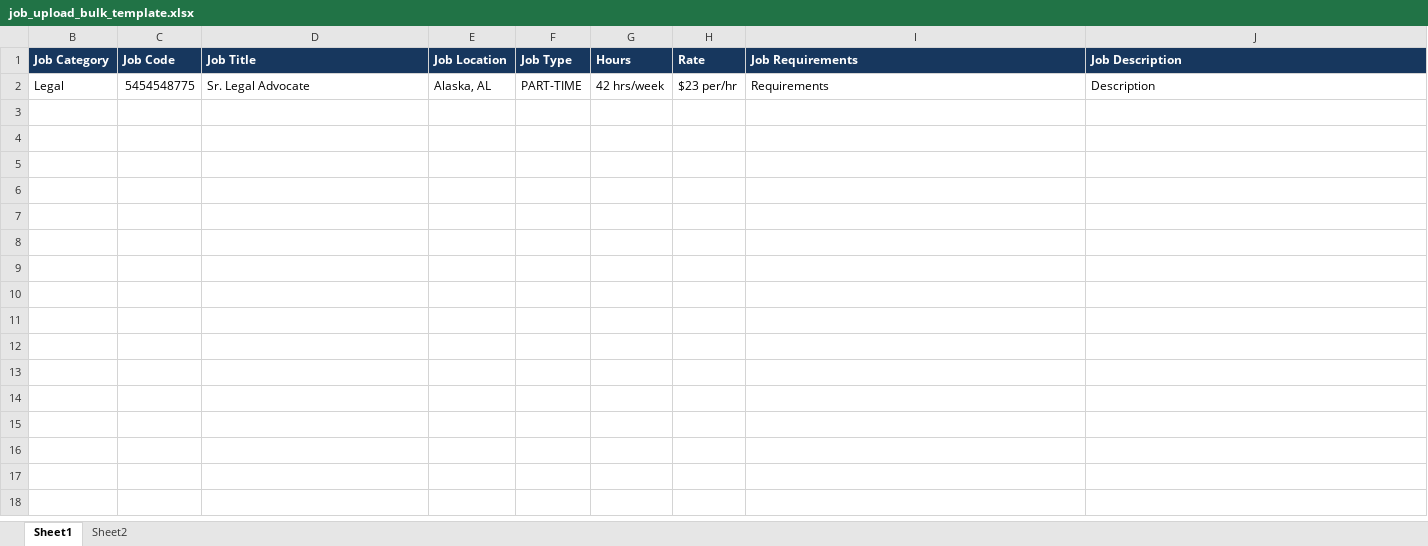
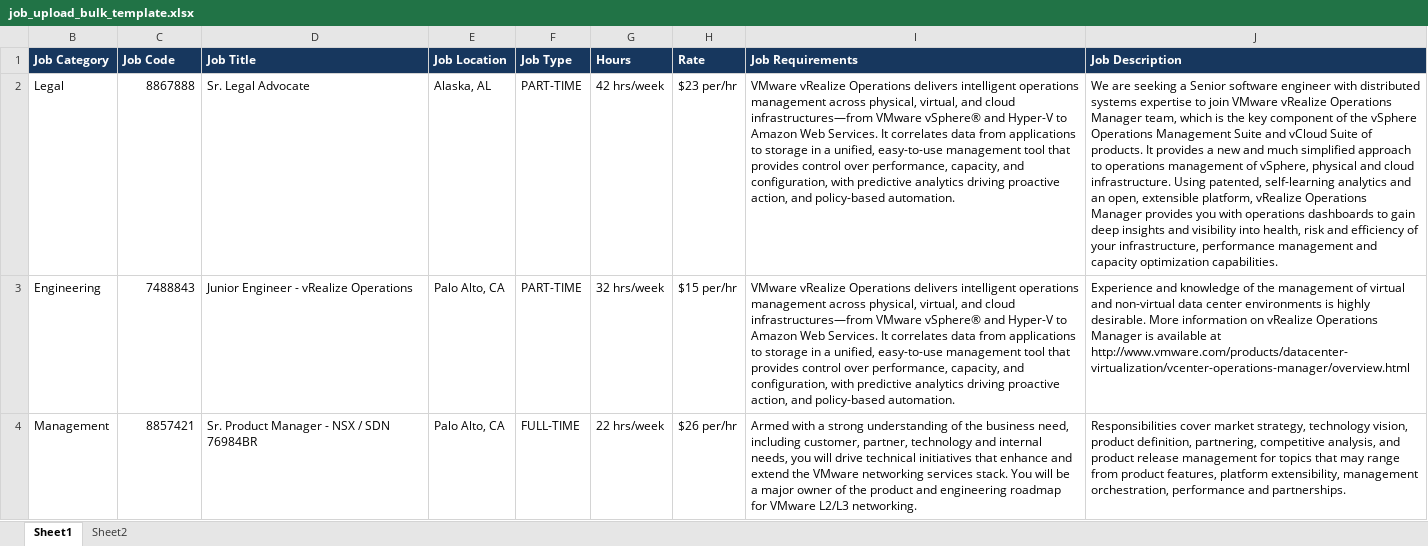
Before and after one commit to infowinktech/infowink, an Excel workbook: portal/src/main/webapp/resources/job_upload_bulk_template.xlsx, sheet Sheet1, drawn as a sheet; values as stored, in another font and other column widths than the file's, no borders; the diff names each change by its address in the sheet, - before the commit and + after, or states it on an @@ line.

Commit message:
updated new template

```diff
--- a/portal/src/main/webapp/resources/job_upload_bulk_template.xlsx (sheet Sheet1)
+++ b/portal/src/main/webapp/resources/job_upload_bulk_template.xlsx (sheet Sheet1)
-C2 (Job Code): 5454548775
+C2 (Job Code): 8867888
-I2 (Job Requirements): Requirements
+I2 (Job Requirements): VMware vRealize Operations delivers intelligent operations management across physical, virtual, and cloud infrastructures—from VMware vSphere® and Hyper-V to Amazon Web Services. It correlates data from applications to storage in a unified, easy-to-use management tool that provides control over performance, capacity, and configuration, with predictive analytics driving proactive action, and policy-based automation.
-J2 (Job Description): Description
+J2 (Job Description): We are seeking a Senior software engineer with distributed systems expertise to join VMware vRealize Operations Manager team, which is the key component of the vSphere Operations Management Suite and vCloud Suite of products. It provides a new and much simplified approach to operations management of vSphere, physical and cloud infrastructure. Using patented, self-learning analytics and an open, extensible platform, vRealize Operations Manager provides you with operations dashboards to gain deep insights and visibility into health, risk and efficiency of your infrastructure, performance management and capacity optimization capabilities.
+row 3: Engineering | 7488843 | Junior Engineer - vRealize Operations | Palo Alto, CA | PART-TIME | 32 hrs/week | $15 per/hr | VMware vRealize Operations delivers intelligent operations management across physical, virtual, and cloud infrastructures—from VMware vSphere® and Hyper-V to Amazon Web Services. It correlates data from applications to storage in a unified, easy-to-use management tool that provides control over performance, capacity, and configuration, with predictive analytics driving proactive action, and policy-based automation. | Experience and knowledge of the management of virtual and non-virtual data center environments is highly desirable. More information on vRealize Operations Manager is available at http://www.vmware.com/products/datacenter-virtualization/vcenter-operations-manager/overview.html
+row 4: Management | 8857421 | Sr. Product Manager - NSX / SDN 76984BR | Palo Alto, CA | FULL-TIME | 22 hrs/week | $26 per/hr | Armed with a strong understanding of the business need, including customer, partner, technology and internal needs, you will drive technical initiatives that enhance and extend the VMware networking services stack. You will be a major owner of the product and engineering roadmap for VMware L2/L3 networking. | Responsibilities cover market strategy, technology vision, product definition, partnering, competitive analysis, and product release management for topics that may range from product features, platform extensibility, management orchestration, performance and partnerships.
```
